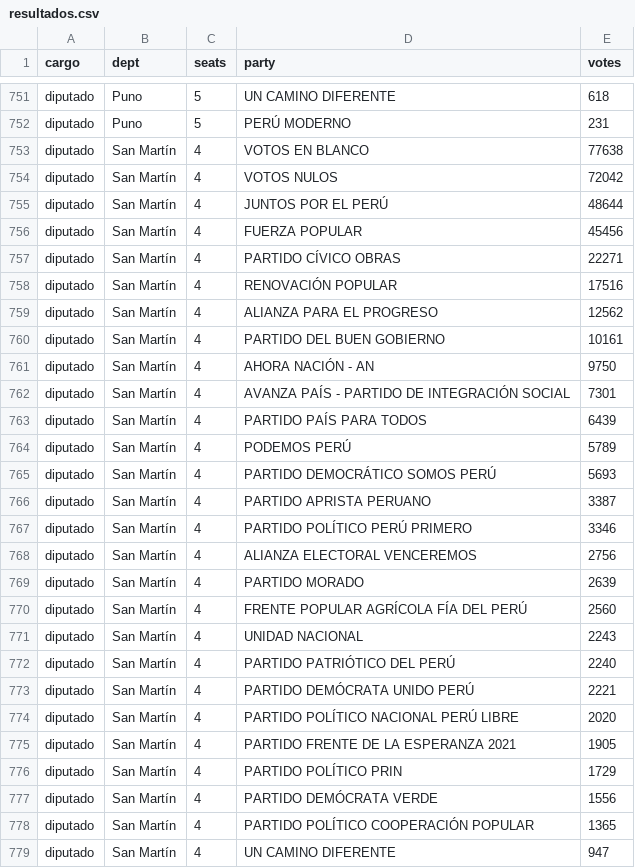
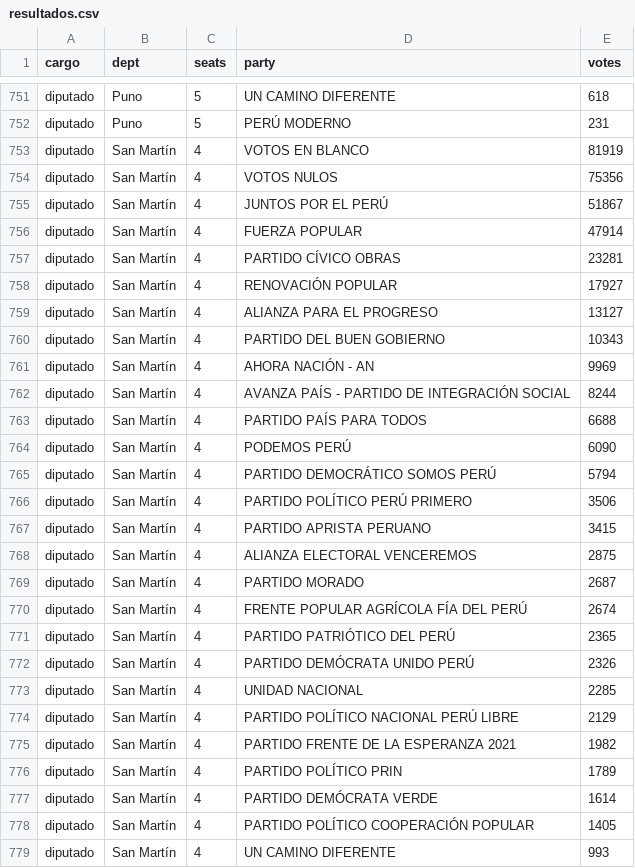
Before and after one commit to MathieuR04/elecciones-peru-2026, a CSV file: data/resultados.csv, drawn as a sheet; only a part is shown, gaps mark what is left out; the diff covers the shown part only.

Commit message:
Update results 17:11

```diff
--- a/data/resultados.csv
+++ b/data/resultados.csv
@@ -752,28 +752,28 @@ diputado,Puno,5,UN CAMINO DIFERENTE,618
 diputado,Puno,5,PERÚ MODERNO,231
-diputado,San Martín,4,VOTOS EN BLANCO,77638
-diputado,San Martín,4,VOTOS NULOS,72042
-diputado,San Martín,4,JUNTOS POR EL PERÚ,48644
-diputado,San Martín,4,FUERZA POPULAR,45456
-diputado,San Martín,4,PARTIDO CÍVICO OBRAS,22271
-diputado,San Martín,4,RENOVACIÓN POPULAR,17516
-diputado,San Martín,4,ALIANZA PARA EL PROGRESO,12562
-diputado,San Martín,4,PARTIDO DEL BUEN GOBIERNO,10161
-diputado,San Martín,4,AHORA NACIÓN - AN,9750
-diputado,San Martín,4,AVANZA PAÍS - PARTIDO DE INTEGRACIÓN SOCIAL,7301
-diputado,San Martín,4,PARTIDO PAÍS PARA TODOS,6439
-diputado,San Martín,4,PODEMOS PERÚ,5789
-diputado,San Martín,4,PARTIDO DEMOCRÁTICO SOMOS PERÚ,5693
-diputado,San Martín,4,PARTIDO APRISTA PERUANO,3387
-diputado,San Martín,4,PARTIDO POLÍTICO PERÚ PRIMERO,3346
-diputado,San Martín,4,ALIANZA ELECTORAL VENCEREMOS,2756
-diputado,San Martín,4,PARTIDO MORADO,2639
-diputado,San Martín,4,FRENTE POPULAR AGRÍCOLA FÍA DEL PERÚ,2560
-diputado,San Martín,4,UNIDAD NACIONAL,2243
-diputado,San Martín,4,PARTIDO PATRIÓTICO DEL PERÚ,2240
-diputado,San Martín,4,PARTIDO DEMÓCRATA UNIDO PERÚ,2221
-diputado,San Martín,4,PARTIDO POLÍTICO NACIONAL PERÚ LIBRE,2020
-diputado,San Martín,4,PARTIDO FRENTE DE LA ESPERANZA 2021,1905
-diputado,San Martín,4,PARTIDO POLÍTICO PRIN,1729
-diputado,San Martín,4,PARTIDO DEMÓCRATA VERDE,1556
-diputado,San Martín,4,PARTIDO POLÍTICO COOPERACIÓN POPULAR,1365
-diputado,San Martín,4,UN CAMINO DIFERENTE,947
+diputado,San Martín,4,VOTOS EN BLANCO,81919
+diputado,San Martín,4,VOTOS NULOS,75356
+diputado,San Martín,4,JUNTOS POR EL PERÚ,51867
+diputado,San Martín,4,FUERZA POPULAR,47914
+diputado,San Martín,4,PARTIDO CÍVICO OBRAS,23281
+diputado,San Martín,4,RENOVACIÓN POPULAR,17927
+diputado,San Martín,4,ALIANZA PARA EL PROGRESO,13127
+diputado,San Martín,4,PARTIDO DEL BUEN GOBIERNO,10343
+diputado,San Martín,4,AHORA NACIÓN - AN,9969
+diputado,San Martín,4,AVANZA PAÍS - PARTIDO DE INTEGRACIÓN SOCIAL,8244
+diputado,San Martín,4,PARTIDO PAÍS PARA TODOS,6688
+diputado,San Martín,4,PODEMOS PERÚ,6090
+diputado,San Martín,4,PARTIDO DEMOCRÁTICO SOMOS PERÚ,5794
+diputado,San Martín,4,PARTIDO POLÍTICO PERÚ PRIMERO,3506
+diputado,San Martín,4,PARTIDO APRISTA PERUANO,3415
+diputado,San Martín,4,ALIANZA ELECTORAL VENCEREMOS,2875
+diputado,San Martín,4,PARTIDO MORADO,2687
+diputado,San Martín,4,FRENTE POPULAR AGRÍCOLA FÍA DEL PERÚ,2674
+diputado,San Martín,4,PARTIDO PATRIÓTICO DEL PERÚ,2365
+diputado,San Martín,4,PARTIDO DEMÓCRATA UNIDO PERÚ,2326
+diputado,San Martín,4,UNIDAD NACIONAL,2285
+diputado,San Martín,4,PARTIDO POLÍTICO NACIONAL PERÚ LIBRE,2129
+diputado,San Martín,4,PARTIDO FRENTE DE LA ESPERANZA 2021,1982
+diputado,San Martín,4,PARTIDO POLÍTICO PRIN,1789
+diputado,San Martín,4,PARTIDO DEMÓCRATA VERDE,1614
+diputado,San Martín,4,PARTIDO POLÍTICO COOPERACIÓN POPULAR,1405
+diputado,San Martín,4,UN CAMINO DIFERENTE,993
```
Also changed, not shown: 76 edited cells elsewhere in this file, 2 other files.
